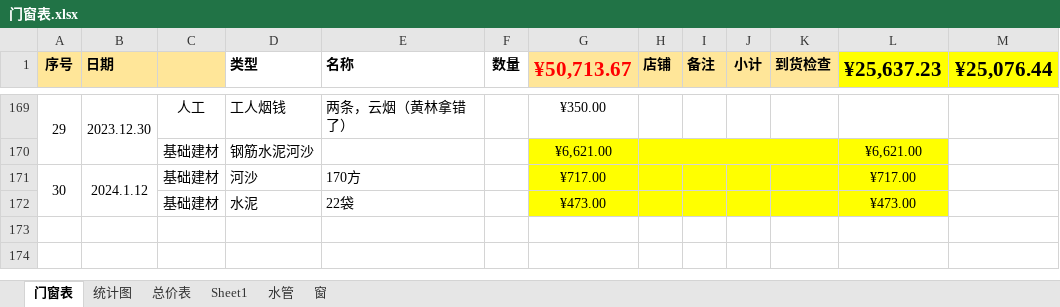
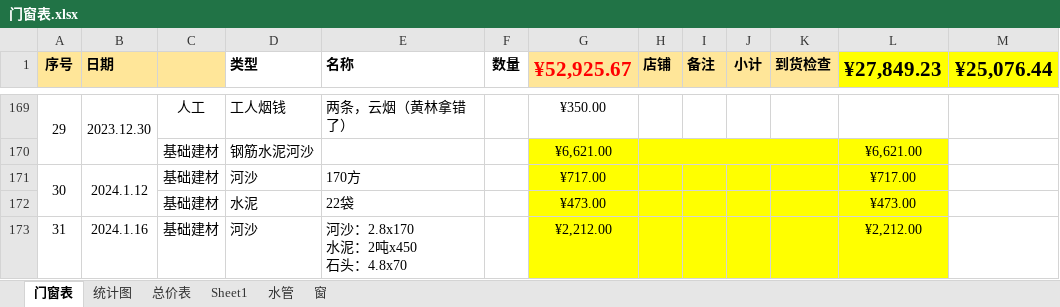
Before and after one commit to askme-gpt/SketchUpPro, an Excel workbook: 门窗表.xlsx, sheet 门窗表, drawn as a sheet; only a part is shown, gaps mark what is left out; values as stored, in another font and other column widths than the file's, no borders; conditional formats not drawn; ↵ is a line break in a cell; the diff names each change by its address in the sheet, - before the commit and + after, or states it on an @@ line.

Commit message:
Update 门窗表.xlsx

```diff
--- a/门窗表.xlsx (sheet 门窗表)
+++ b/门窗表.xlsx (sheet 门窗表)
-G1: ¥50,713.67
+G1: ¥52,925.67
-L1: ¥25,637.23
+L1: ¥27,849.23
+row 173: 31 | 2024.1.16 | 基础建材 | 河沙 | 河沙：2.8x170 ↵ 水泥：2吨x450 ↵ 石头：4.8x70 |  | ¥2,212.00 |  |  |  |  | ¥2,212.00
```
Also changed, not shown: charts or pictures.
